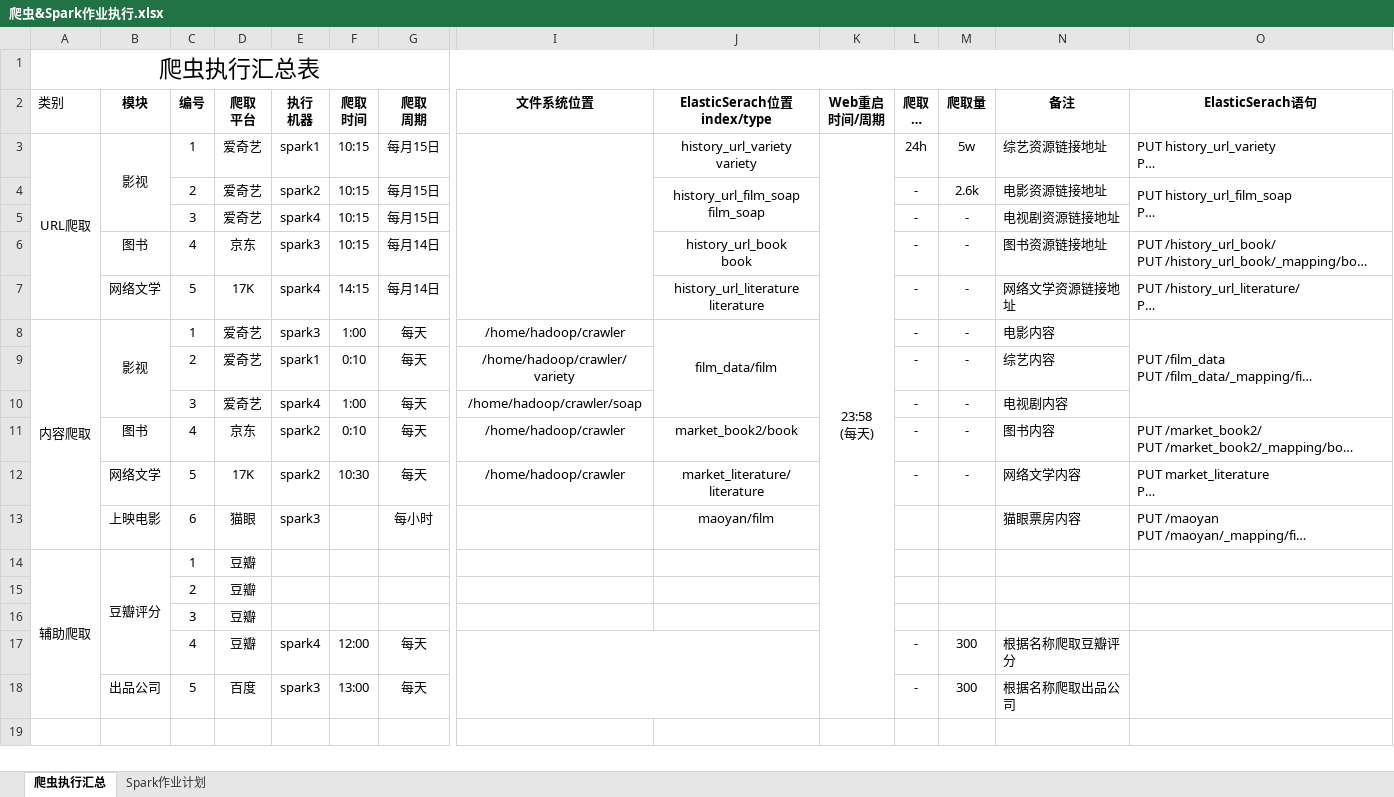
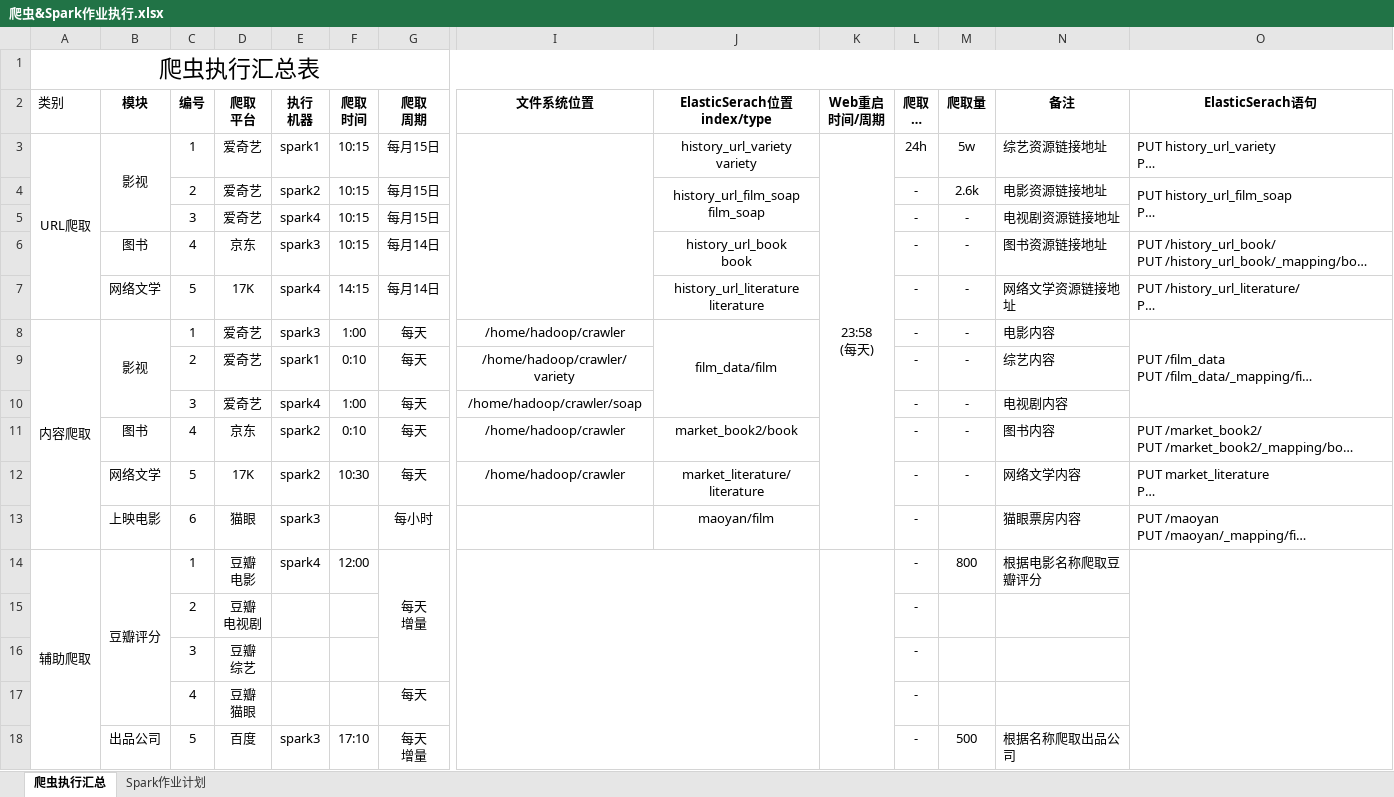
Before and after one commit to witnesslq/market-bigdata-platform, an Excel workbook: src/main/resources/爬虫&Spark作业执行.xlsx, sheet 爬虫执行汇总, drawn as a sheet; only a part is shown, gaps mark what is left out; long unchanged cells end in …; values as stored, in another font and other column widths than the file's, no borders; removed rows and columns are numbered as before the commit, all else as after; rows hold the shown columns only; ↵ is a line break in a cell; the diff names each change by its address in the sheet, - before the commit and + after, or states it on an @@ line.

Commit message:
更新配置xls

```diff
--- a/src/main/resources/爬虫&Spark作业执行.xlsx (sheet 爬虫执行汇总)
+++ b/src/main/resources/爬虫&Spark作业执行.xlsx (sheet 爬虫执行汇总)
-K3:K18 merged
+K3:K13 merged
-L13:L14 (爬取 耗时 (h)): (empty)
+L13:L14 (爬取 耗时 (h)): -
-D14 (爬取 平台): 豆瓣
+D14 (爬取 平台): 豆瓣 ↵ 电影
-E14 (执行 机器): (empty)
+E14 (执行 机器): spark4
-F14 (爬取 时间): (empty)
+F14 (爬取 时间): 12:00
-G14 (爬取 周期): (empty)
+G14 (爬取 周期): 每天 ↵ 增量
+G14:G16 merged
+I14:J18 merged
+K14:K18 merged
-M14 (爬取量): (empty)
+M14 (爬取量): 800
-N14 (备注): (empty)
+N14 (备注): 根据电影名称爬取豆瓣评分
+O14:O18 merged
-row 15:  |  | 2 | 豆瓣
-row 16:  |  | 3 | 豆瓣
-row 17:  |  | 4 | 豆瓣 | spark4 | 12:00 | 每天 |  |  |  | - | 300 | 根据名称爬取豆瓣评分
+row 15:  |  | 2 | 豆瓣 ↵ 电视剧 |  |  |  |  |  |  | -
+row 16:  |  | 3 | 豆瓣 ↵ 综艺 |  |  |  |  |  |  | -
+row 17:  |  | 4 | 豆瓣 ↵ 猫眼 |  |  | 每天 |  |  |  | -
-F18 (爬取 时间): 13:00
+F18 (爬取 时间): 17:10
-G18 (爬取 周期): 每天
+G18 (爬取 周期): 每天 ↵ 增量
-M18 (爬取量): 300
+M18 (爬取量): 500
```
Also changed, not shown: sheet Spark作业计划.
